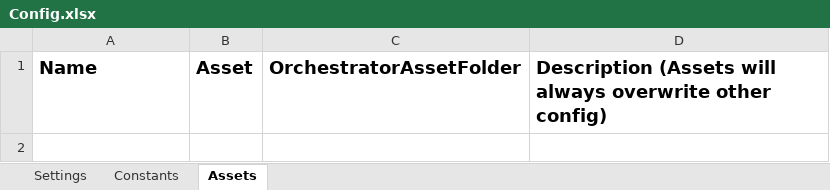
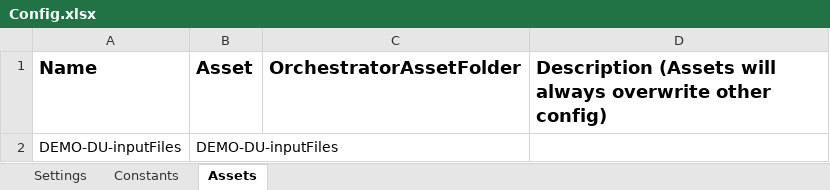
Before and after one commit to UiPath-LATAM/Dispatcher_DEMO-DU_Custom, an Excel workbook: Configuration/Config.xlsx, sheet Assets, drawn as a sheet; values as stored, in another font and other column widths than the file's, no borders; the diff names each change by its address in the sheet, - before the commit and + after, or states it on an @@ line.

Commit message:
update to have only one dispatcher, using parameter to say which kind of demo will be performed

```diff
--- a/Configuration/Config.xlsx (sheet Assets)
+++ b/Configuration/Config.xlsx (sheet Assets)
+row 2: DEMO-DU-inputFiles | DEMO-DU-inputFiles
```
Also changed, not shown: 5 other files.
